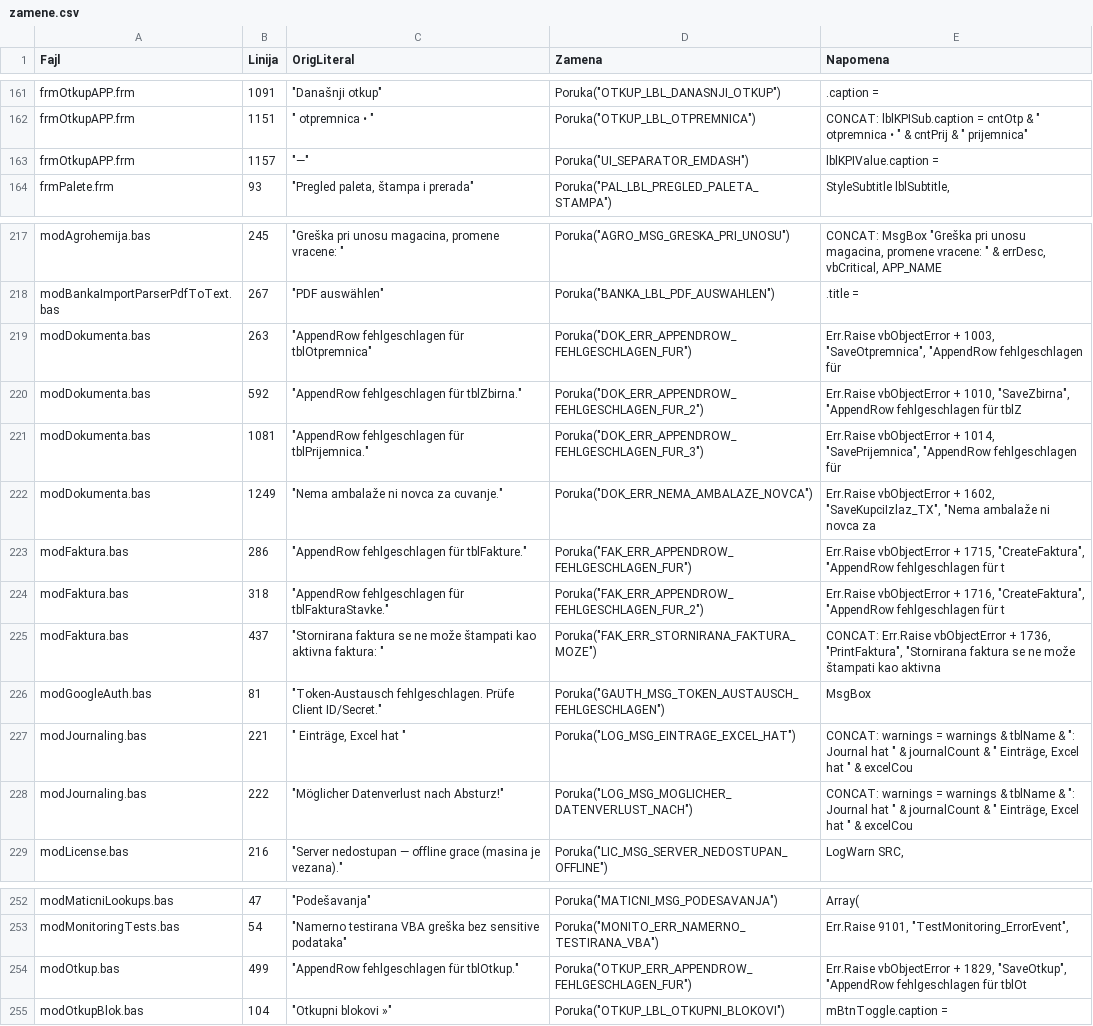
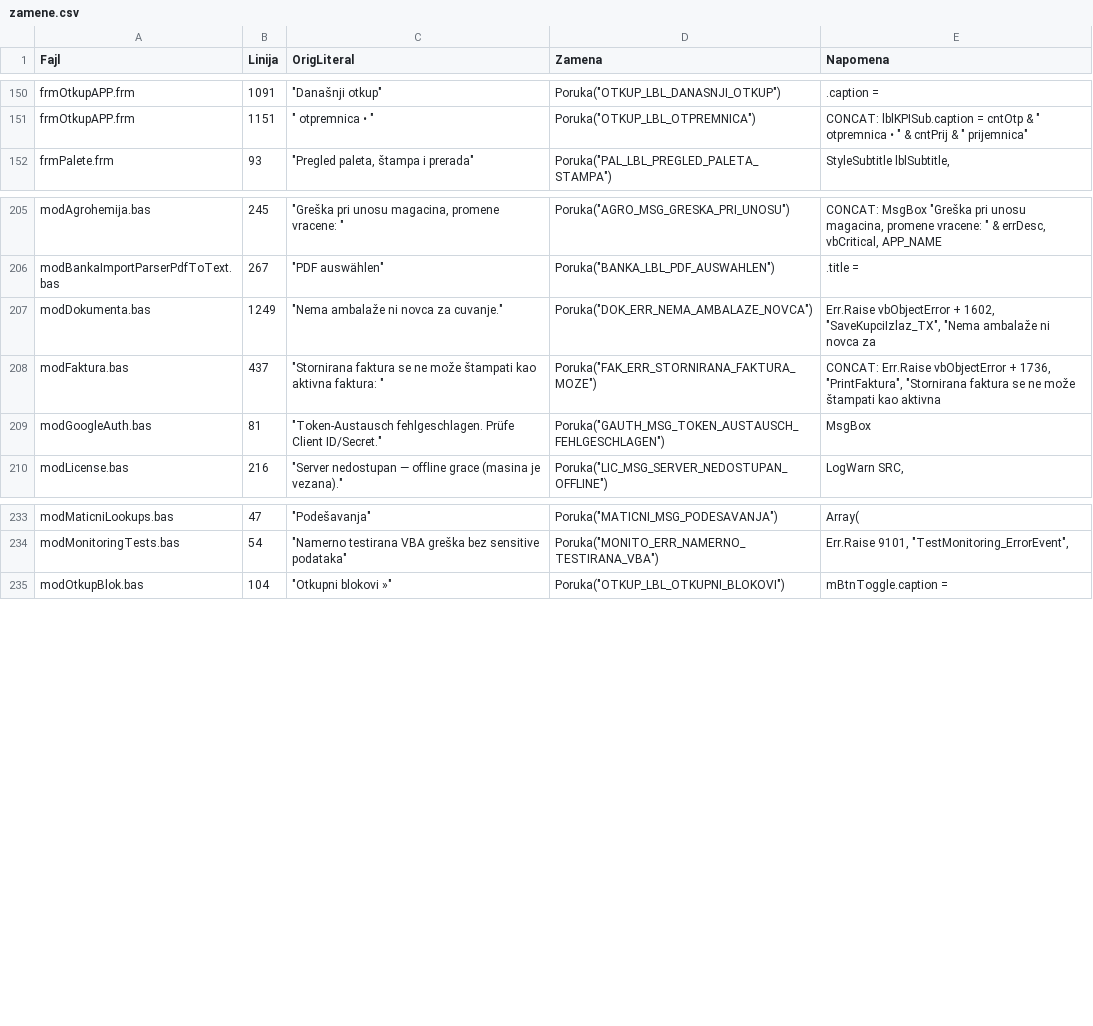
Before and after one commit to dusanmiladinovicVNM/otkupapp-pwa, a CSV file: localization/zamene.csv, drawn as a sheet; only a part is shown, gaps mark what is left out; the diff covers the shown part only.

```diff
--- a/localization/zamene.csv
+++ b/localization/zamene.csv
@@ -162,3 +151,2 @@ frmOtkupAPP.frm;1091;"""Današnji otkup""";"Poruka(""OTKUP_LBL_DANASNJI_OTKUP"")
 frmOtkupAPP.frm;1151;""" otpremnica  •  """;"Poruka(""OTKUP_LBL_OTPREMNICA"")";"CONCAT: lblKPISub.caption = cntOtp & "" otpremnica  •  "" & cntPrij & "" prijemnica"""
-frmOtkupAPP.frm;1157;"""—""";"Poruka(""UI_SEPARATOR_EMDASH"")";    lblKPIValue.caption =
 frmPalete.frm;93;"""Pregled paleta, štampa i prerada""";"Poruka(""PAL_LBL_PREGLED_PALETA_STAMPA"")";    StyleSubtitle lblSubtitle,
@@ -218,12 +206,5 @@ modAgrohemija.bas;245;"""Greška pri unosu magacina, promene vracene: """;"Poruk
 modBankaImportParserPdfToText.bas;267;"""PDF auswählen""";"Poruka(""BANKA_LBL_PDF_AUSWAHLEN"")";        .title =
-modDokumenta.bas;263;"""AppendRow fehlgeschlagen für tblOtpremnica""";"Poruka(""DOK_ERR_APPENDROW_FEHLGESCHLAGEN_FUR"")";"Err.Raise vbObjectError + 1003, ""SaveOtpremnica"", ""AppendRow fehlgeschlagen für "
-modDokumenta.bas;592;"""AppendRow fehlgeschlagen für tblZbirna.""";"Poruka(""DOK_ERR_APPENDROW_FEHLGESCHLAGEN_FUR_2"")";"Err.Raise vbObjectError + 1010, ""SaveZbirna"", ""AppendRow fehlgeschlagen für tblZ"
-modDokumenta.bas;1081;"""AppendRow fehlgeschlagen für tblPrijemnica.""";"Poruka(""DOK_ERR_APPENDROW_FEHLGESCHLAGEN_FUR_3"")";"Err.Raise vbObjectError + 1014, ""SavePrijemnica"", ""AppendRow fehlgeschlagen für "
 modDokumenta.bas;1249;"""Nema ambalaže ni novca za cuvanje.""";"Poruka(""DOK_ERR_NEMA_AMBALAZE_NOVCA"")";"Err.Raise vbObjectError + 1602, ""SaveKupciIzlaz_TX"", ""Nema ambalaže ni novca za "
-modFaktura.bas;286;"""AppendRow fehlgeschlagen für tblFakture.""";"Poruka(""FAK_ERR_APPENDROW_FEHLGESCHLAGEN_FUR"")";"Err.Raise vbObjectError + 1715, ""CreateFaktura"", ""AppendRow fehlgeschlagen für t"
-modFaktura.bas;318;"""AppendRow fehlgeschlagen für tblFakturaStavke.""";"Poruka(""FAK_ERR_APPENDROW_FEHLGESCHLAGEN_FUR_2"")";"Err.Raise vbObjectError + 1716, ""CreateFaktura"", ""AppendRow fehlgeschlagen für t"
 modFaktura.bas;437;"""Stornirana faktura se ne može štampati kao aktivna faktura: """;"Poruka(""FAK_ERR_STORNIRANA_FAKTURA_MOZE"")";"CONCAT: Err.Raise vbObjectError + 1736, ""PrintFaktura"", ""Stornirana faktura se ne može štampati kao aktivna "
 modGoogleAuth.bas;81;"""Token-Austausch fehlgeschlagen. Prüfe Client ID/Secret.""";"Poruka(""GAUTH_MSG_TOKEN_AUSTAUSCH_FEHLGESCHLAGEN"")";        MsgBox
-modJournaling.bas;221;""" Einträge, Excel hat """;"Poruka(""LOG_MSG_EINTRAGE_EXCEL_HAT"")";"CONCAT: warnings = warnings & tblName & "": Journal hat "" & journalCount & "" Einträge, Excel hat "" & excelCou"
-modJournaling.bas;222;"""Möglicher Datenverlust nach Absturz!""";"Poruka(""LOG_MSG_MOGLICHER_DATENVERLUST_NACH"")";"CONCAT: warnings = warnings & tblName & "": Journal hat "" & journalCount & "" Einträge, Excel hat "" & excelCou"
 modLicense.bas;216;"""Server nedostupan — offline grace (masina je vezana).""";"Poruka(""LIC_MSG_SERVER_NEDOSTUPAN_OFFLINE"")";            LogWarn SRC,
@@ -253,3 +234,2 @@ modMaticniLookups.bas;47;"""Podešavanja""";"Poruka(""MATICNI_MSG_PODESAVANJA"")
 modMonitoringTests.bas;54;"""Namerno testirana VBA greška bez sensitive podataka""";"Poruka(""MONITO_ERR_NAMERNO_TESTIRANA_VBA"")";"    Err.Raise 9101, ""TestMonitoring_ErrorEvent"","
-modOtkup.bas;499;"""AppendRow fehlgeschlagen für tblOtkup.""";"Poruka(""OTKUP_ERR_APPENDROW_FEHLGESCHLAGEN_FUR"")";"Err.Raise vbObjectError + 1829, ""SaveOtkup"", ""AppendRow fehlgeschlagen für tblOt"
 modOtkupBlok.bas;104;"""Otkupni blokovi  »""";"Poruka(""OTKUP_LBL_OTKUPNI_BLOKOVI"")";    mBtnToggle.caption =
```
Also changed, not shown: 11 removed rows elsewhere in this file, localization/poruke.csv, 1 other file.
